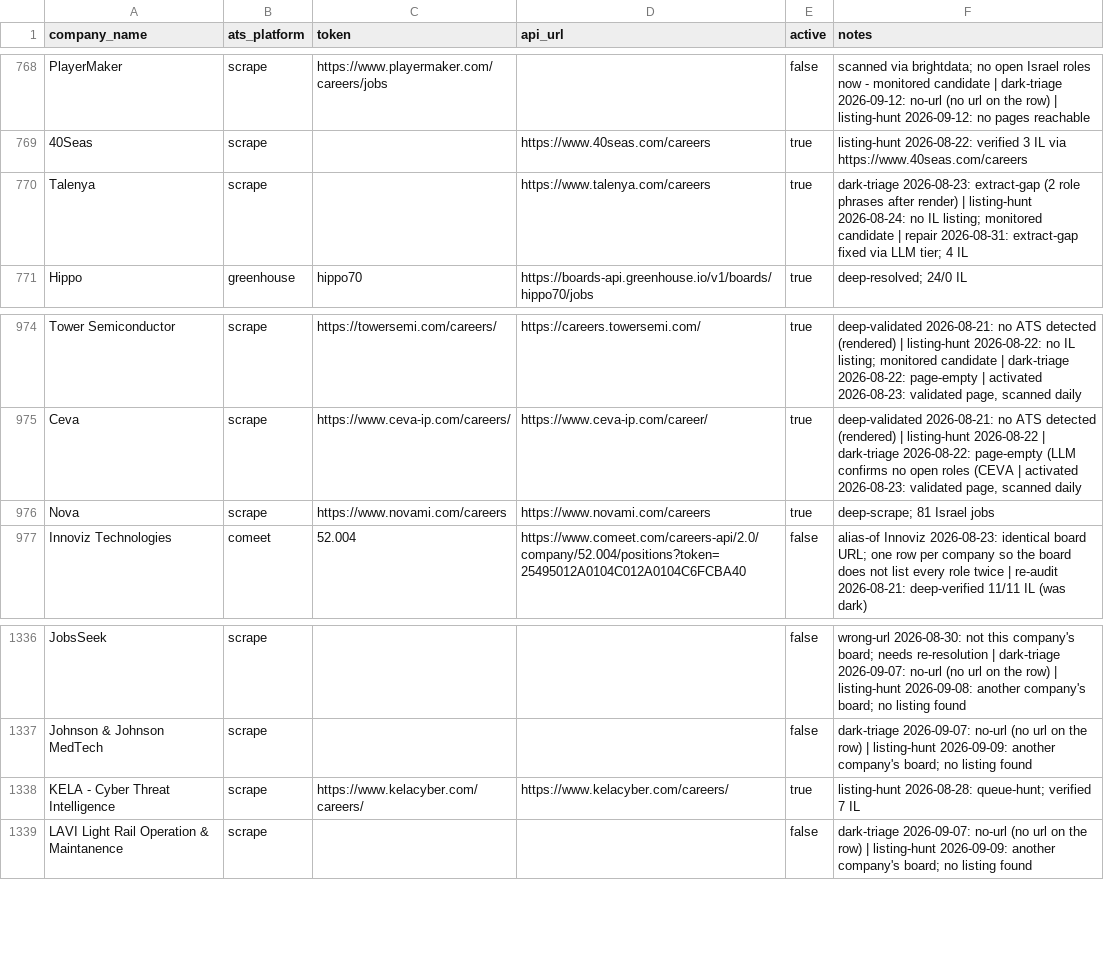
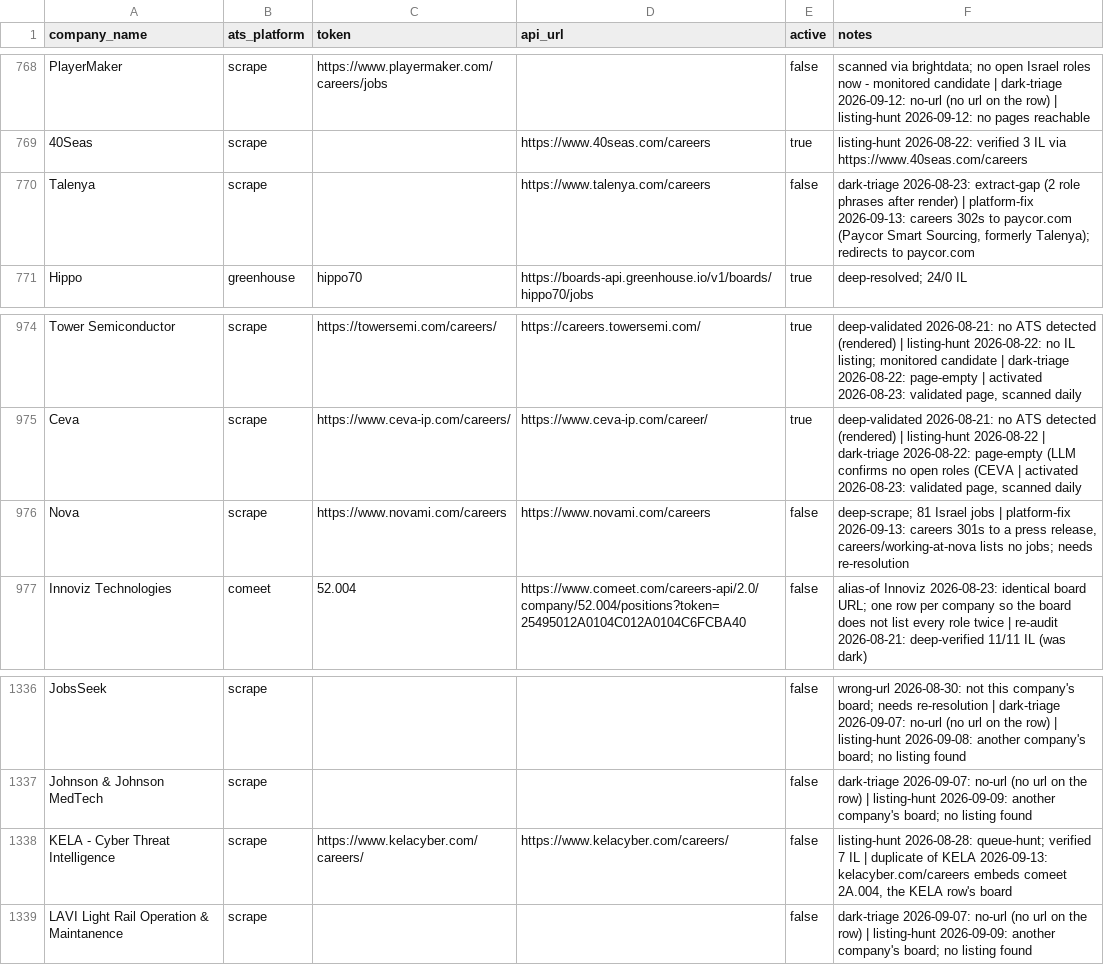
Before and after one commit to AnalystJobsIL/pipeline, a CSV file: companies.csv, drawn as a sheet; only a part is shown, gaps mark what is left out; the diff covers the shown part only.

```diff
--- a/companies.csv
+++ b/companies.csv
@@ -769,3 +769,3 @@ PlayerMaker,scrape,https://www.playermaker.com/careers/jobs,,false,scanned via b
 40Seas,scrape,,https://www.40seas.com/careers,true,listing-hunt 2026-08-22: verified 3 IL via https://www.40seas.com/careers
-Talenya,scrape,,https://www.talenya.com/careers,true,dark-triage 2026-08-23: extract-gap (2 role phrases after render) | listing-hunt 2026-08-24: no IL listing; monitored candidate | repair 2026-08-31: extract-gap fixed via LLM tier; 4 IL
+Talenya,scrape,,https://www.talenya.com/careers,false,"dark-triage 2026-08-23: extract-gap (2 role phrases after render) | platform-fix 2026-09-13: careers 302s to paycor.com (Paycor Smart Sourcing, formerly Talenya); redirects to paycor.com"
 Hippo,greenhouse,hippo70,https://boards-api.greenhouse.io/v1/boards/hippo70/jobs,true,deep-resolved; 24/0 IL
@@ -975,3 +975,3 @@ Tower Semiconductor,scrape,https://towersemi.com/careers/,https://careers.towers
 Ceva,scrape,https://www.ceva-ip.com/careers/,https://www.ceva-ip.com/career/,true,"deep-validated 2026-08-21: no ATS detected (rendered) | listing-hunt 2026-08-22 | dark-triage 2026-08-22: page-empty (LLM confirms no open roles (CEVA | activated 2026-08-23: validated page, scanned daily"
-Nova,scrape,https://www.novami.com/careers,https://www.novami.com/careers,true,deep-scrape; 81 Israel jobs
+Nova,scrape,https://www.novami.com/careers,https://www.novami.com/careers,false,"deep-scrape; 81 Israel jobs | platform-fix 2026-09-13: careers 301s to a press release, careers/working-at-nova lists no jobs; needs re-resolution"
 Innoviz Technologies,comeet,52.004,https://www.comeet.com/careers-api/2.0/company/52.004/positions?token=25495012A0104C012A0104C6FCBA40,false,alias-of Innoviz 2026-08-23: identical board URL; one row per company so the board does not list every role twice | re-audit 2026-08-21: deep-verified 11/11 IL (was dark)
@@ -1337,3 +1337,3 @@ JobsSeek,scrape,,,false,wrong-url 2026-08-30: not this company's board; needs re
 Johnson & Johnson MedTech,scrape,,,false,dark-triage 2026-09-07: no-url (no url on the row) | listing-hunt 2026-09-09: another company's board; no listing found
-KELA - Cyber Threat Intelligence,scrape,https://www.kelacyber.com/careers/,https://www.kelacyber.com/careers/,true,listing-hunt 2026-08-28: queue-hunt; verified 7 IL
+KELA - Cyber Threat Intelligence,scrape,https://www.kelacyber.com/careers/,https://www.kelacyber.com/careers/,false,"listing-hunt 2026-08-28: queue-hunt; verified 7 IL | duplicate of KELA 2026-09-13: kelacyber.com/careers embeds comeet 2A.004, the KELA row's board"
 LAVI Light Rail Operation & Maintanence,scrape,,,false,dark-triage 2026-09-07: no-url (no url on the row) | listing-hunt 2026-09-09: another company's board; no listing found
```
Also changed, not shown: 12 edited cells elsewhere in this file, 4 other files.
